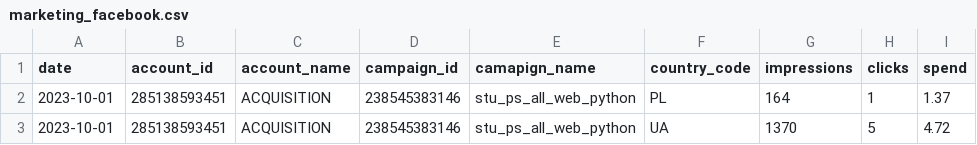
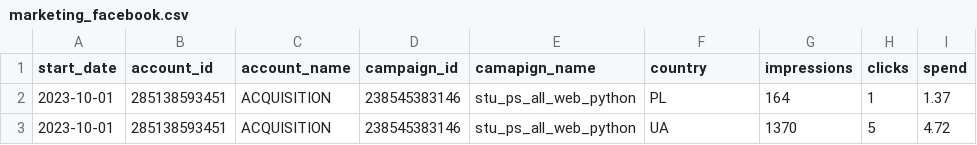
Before and after one commit to prjctr-attribution-modeling/attribution-modeling-intensive, a CSV file: 5-6. Attribution modeling. Practice/a. Marketing data attribtuion/data/marketing_facebook.csv, drawn as a sheet; only a part is shown.

Commit message:
add google data

```diff
--- a/5-6. Attribution modeling. Practice/a. Marketing data attribtuion/data/marketing_facebook.csv
+++ b/5-6. Attribution modeling. Practice/a. Marketing data attribtuion/data/marketing_facebook.csv
@@ -1,2 +1,2 @@
-date,account_id,account_name,campaign_id,camapign_name,country_code,impressions,clicks,spend
+start_date,account_id,account_name,campaign_id,camapign_name,country,impressions,clicks,spend
 2023-10-01,"285138593451",ACQUISITION,"238545383146",stu_ps_all_web_python,PL,164,1,1.37
```
Also changed, not shown: 3 other files.
